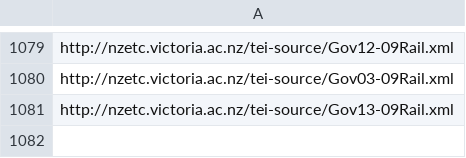
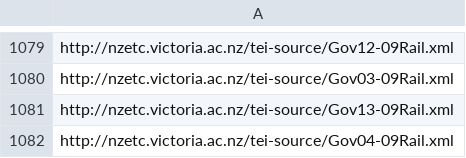
Before and after one commit to stuartyeates/sampler, a CSV file: TEI/nzetc-urls.csv, drawn as a sheet; only a part is shown, gaps mark what is left out; the diff names each change by its address in the sheet, - before the commit and + after, or states it on an @@ line.

Commit message:
add

```diff
--- a/TEI/nzetc-urls.csv
+++ b/TEI/nzetc-urls.csv
+row 1082: http://nzetc.victoria.ac.nz/tei-source/Gov04-09Rail.xml
```
